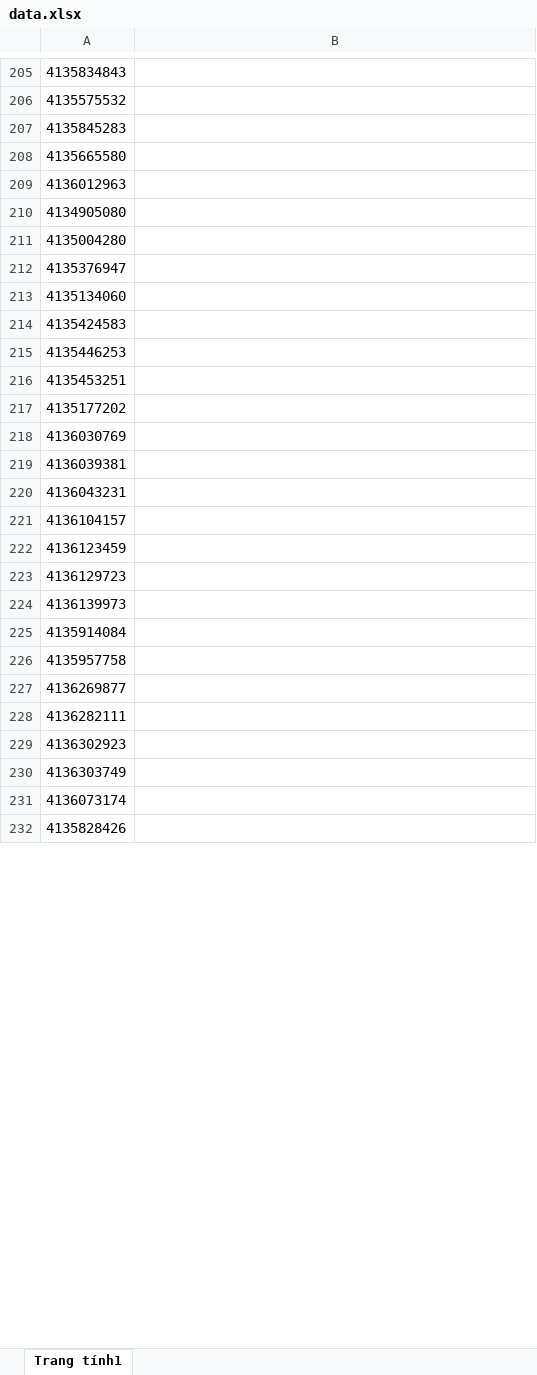
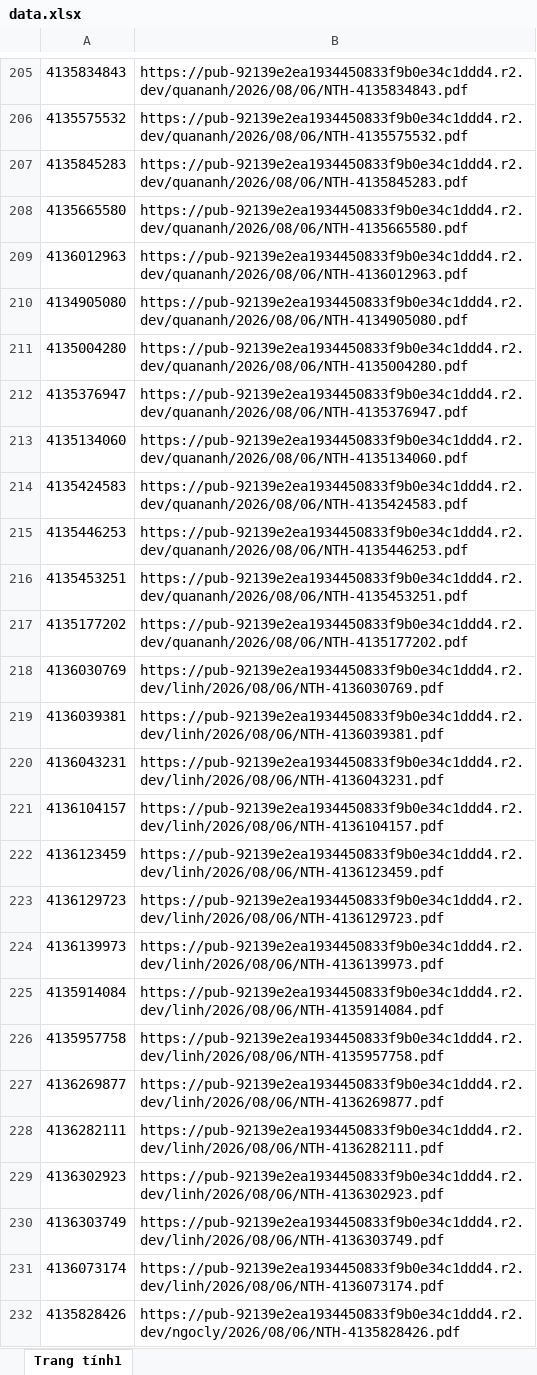
Before and after one commit to tranquangduc2k1-lgtm/NTH, an Excel workbook: data.xlsx, sheet Trang tính1, drawn as a sheet; only a part is shown, gaps mark what is left out; values as stored, in another font and other column widths than the file's, no borders; table styles not drawn; the diff covers the shown part only; the diff names each change by its address in the sheet, - before the commit and + after, or states it on an @@ line.

```diff
--- a/data.xlsx (sheet Trang tính1)
+++ b/data.xlsx (sheet Trang tính1)
-B205: (empty)
+B205: https://pub-92139e2ea1934450833f9b0e34c1ddd4.r2.dev/quananh/2026/08/06/NTH-4135834843.pdf
-B206: (empty)
+B206: https://pub-92139e2ea1934450833f9b0e34c1ddd4.r2.dev/quananh/2026/08/06/NTH-4135575532.pdf
-B207: (empty)
+B207: https://pub-92139e2ea1934450833f9b0e34c1ddd4.r2.dev/quananh/2026/08/06/NTH-4135845283.pdf
-B208: (empty)
+B208: https://pub-92139e2ea1934450833f9b0e34c1ddd4.r2.dev/quananh/2026/08/06/NTH-4135665580.pdf
-B209: (empty)
+B209: https://pub-92139e2ea1934450833f9b0e34c1ddd4.r2.dev/quananh/2026/08/06/NTH-4136012963.pdf
-B210: (empty)
+B210: https://pub-92139e2ea1934450833f9b0e34c1ddd4.r2.dev/quananh/2026/08/06/NTH-4134905080.pdf
-B211: (empty)
+B211: https://pub-92139e2ea1934450833f9b0e34c1ddd4.r2.dev/quananh/2026/08/06/NTH-4135004280.pdf
-B212: (empty)
+B212: https://pub-92139e2ea1934450833f9b0e34c1ddd4.r2.dev/quananh/2026/08/06/NTH-4135376947.pdf
-B213: (empty)
+B213: https://pub-92139e2ea1934450833f9b0e34c1ddd4.r2.dev/quananh/2026/08/06/NTH-4135134060.pdf
-B214: (empty)
+B214: https://pub-92139e2ea1934450833f9b0e34c1ddd4.r2.dev/quananh/2026/08/06/NTH-4135424583.pdf
-B215: (empty)
+B215: https://pub-92139e2ea1934450833f9b0e34c1ddd4.r2.dev/quananh/2026/08/06/NTH-4135446253.pdf
-B216: (empty)
+B216: https://pub-92139e2ea1934450833f9b0e34c1ddd4.r2.dev/quananh/2026/08/06/NTH-4135453251.pdf
-B217: (empty)
+B217: https://pub-92139e2ea1934450833f9b0e34c1ddd4.r2.dev/quananh/2026/08/06/NTH-4135177202.pdf
-B218: (empty)
+B218: https://pub-92139e2ea1934450833f9b0e34c1ddd4.r2.dev/linh/2026/08/06/NTH-4136030769.pdf
-B219: (empty)
+B219: https://pub-92139e2ea1934450833f9b0e34c1ddd4.r2.dev/linh/2026/08/06/NTH-4136039381.pdf
-B220: (empty)
+B220: https://pub-92139e2ea1934450833f9b0e34c1ddd4.r2.dev/linh/2026/08/06/NTH-4136043231.pdf
-B221: (empty)
+B221: https://pub-92139e2ea1934450833f9b0e34c1ddd4.r2.dev/linh/2026/08/06/NTH-4136104157.pdf
-B222: (empty)
+B222: https://pub-92139e2ea1934450833f9b0e34c1ddd4.r2.dev/linh/2026/08/06/NTH-4136123459.pdf
-B223: (empty)
+B223: https://pub-92139e2ea1934450833f9b0e34c1ddd4.r2.dev/linh/2026/08/06/NTH-4136129723.pdf
-B224: (empty)
+B224: https://pub-92139e2ea1934450833f9b0e34c1ddd4.r2.dev/linh/2026/08/06/NTH-4136139973.pdf
-B225: (empty)
+B225: https://pub-92139e2ea1934450833f9b0e34c1ddd4.r2.dev/linh/2026/08/06/NTH-4135914084.pdf
-B226: (empty)
+B226: https://pub-92139e2ea1934450833f9b0e34c1ddd4.r2.dev/linh/2026/08/06/NTH-4135957758.pdf
-B227: (empty)
+B227: https://pub-92139e2ea1934450833f9b0e34c1ddd4.r2.dev/linh/2026/08/06/NTH-4136269877.pdf
-B228: (empty)
+B228: https://pub-92139e2ea1934450833f9b0e34c1ddd4.r2.dev/linh/2026/08/06/NTH-4136282111.pdf
-B229: (empty)
+B229: https://pub-92139e2ea1934450833f9b0e34c1ddd4.r2.dev/linh/2026/08/06/NTH-4136302923.pdf
-B230: (empty)
+B230: https://pub-92139e2ea1934450833f9b0e34c1ddd4.r2.dev/linh/2026/08/06/NTH-4136303749.pdf
-B231: (empty)
+B231: https://pub-92139e2ea1934450833f9b0e34c1ddd4.r2.dev/linh/2026/08/06/NTH-4136073174.pdf
-B232: (empty)
+B232: https://pub-92139e2ea1934450833f9b0e34c1ddd4.r2.dev/ngocly/2026/08/06/NTH-4135828426.pdf
```
Also changed, not shown: 99 edited cells elsewhere in this sheet, 1 other file.
